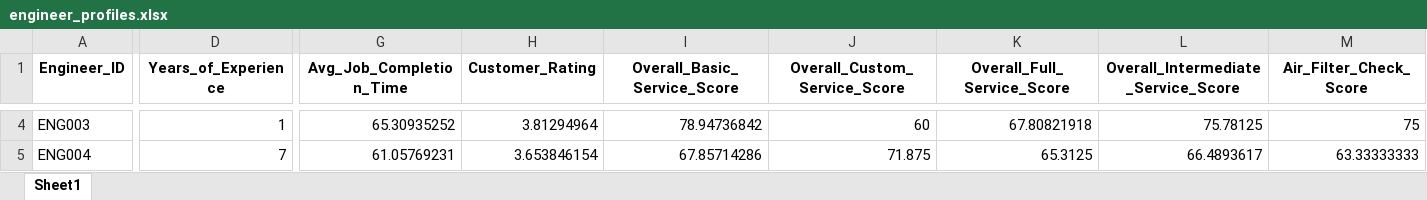
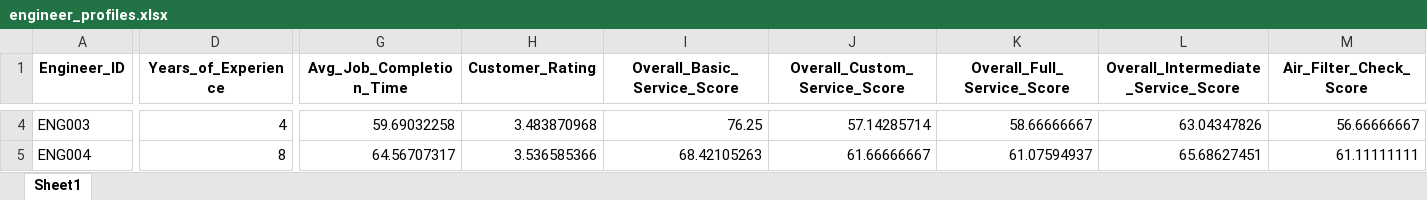
Before and after one commit to vpabrejainsd/stellantis-monorepo, an Excel workbook: data/engineer_profiles.xlsx, sheet Sheet1, drawn as a sheet; only a part is shown, gaps mark what is left out; values as stored, in another font and other column widths than the file's, no borders; the diff covers the shown part only; the diff names each change by its address in the sheet, - before the commit and + after, or states it on an @@ line.

```diff
--- a/data/engineer_profiles.xlsx (sheet Sheet1)
+++ b/data/engineer_profiles.xlsx (sheet Sheet1)
-D4 (Years_of_Experience): 1
+D4 (Years_of_Experience): 4
-G4 (Avg_Job_Completion_Time): 65.30935252
+G4 (Avg_Job_Completion_Time): 59.69032258
-H4 (Customer_Rating): 3.81294964
+H4 (Customer_Rating): 3.483870968
-I4 (Overall_Basic_Service_Score): 78.94736842
+I4 (Overall_Basic_Service_Score): 76.25
-J4 (Overall_Custom_Service_Score): 60
+J4 (Overall_Custom_Service_Score): 57.14285714
-K4 (Overall_Full_Service_Score): 67.80821918
+K4 (Overall_Full_Service_Score): 58.66666667
-L4: 75.78125
+L4: 63.04347826
-M4 (Air_Filter_Check_Score): 75
+M4 (Air_Filter_Check_Score): 56.66666667
-D5 (Years_of_Experience): 7
+D5 (Years_of_Experience): 8
-G5 (Avg_Job_Completion_Time): 61.05769231
+G5 (Avg_Job_Completion_Time): 64.56707317
-H5 (Customer_Rating): 3.653846154
+H5 (Customer_Rating): 3.536585366
-I5 (Overall_Basic_Service_Score): 67.85714286
+I5 (Overall_Basic_Service_Score): 68.42105263
-J5 (Overall_Custom_Service_Score): 71.875
+J5 (Overall_Custom_Service_Score): 61.66666667
-K5 (Overall_Full_Service_Score): 65.3125
+K5 (Overall_Full_Service_Score): 61.07594937
-L5: 66.4893617
+L5: 65.68627451
-M5 (Air_Filter_Check_Score): 63.33333333
+M5 (Air_Filter_Check_Score): 61.11111111
```
Also changed, not shown: 497 edited cells elsewhere in this sheet, data/generated_flat_job_test.xlsx, 10 other files.
